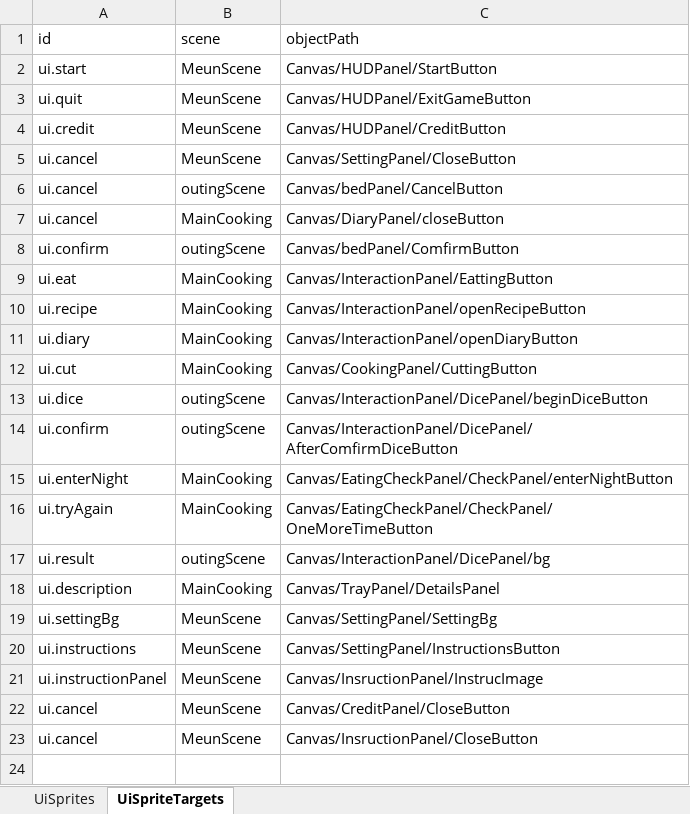
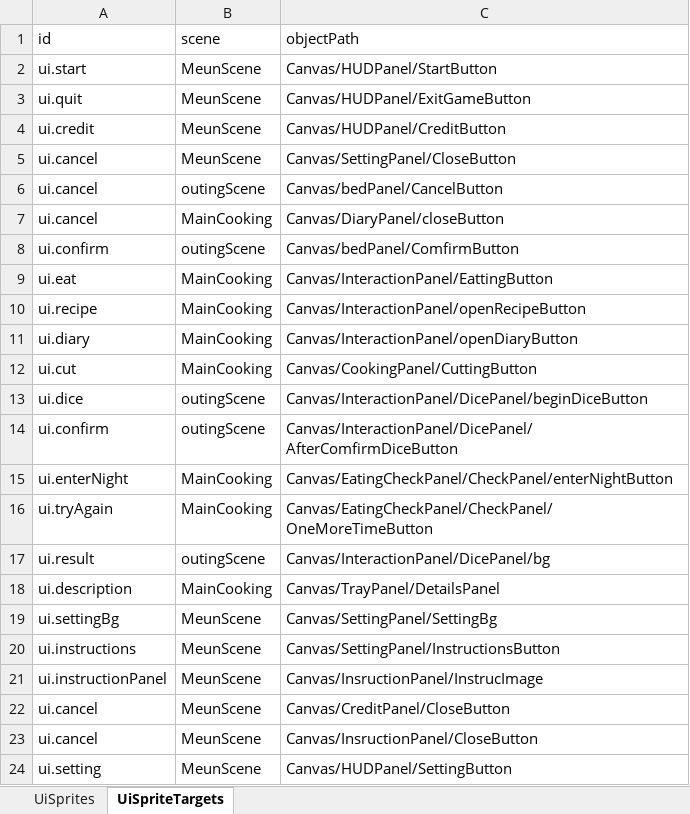
Before and after one commit to tujiali53-alt/TGJ_music, an Excel workbook: CookingClient/Assets/_Project/Data/Tables/UiSpriteTables.xlsx, sheet UiSpriteTargets, drawn as a sheet; values as stored, in another font and other column widths than the file's, no borders; the diff names each change by its address in the sheet, - before the commit and + after, or states it on an @@ line.

```diff
--- a/CookingClient/Assets/_Project/Data/Tables/UiSpriteTables.xlsx (sheet UiSpriteTargets)
+++ b/CookingClient/Assets/_Project/Data/Tables/UiSpriteTables.xlsx (sheet UiSpriteTargets)
+row 24: ui.setting | MeunScene | Canvas/HUDPanel/SettingButton
```
Also changed, not shown: sheet UiSprites, CookingClient/Assets/_Project/Data/Tables/CookingTables.xlsx, 26 other files.
